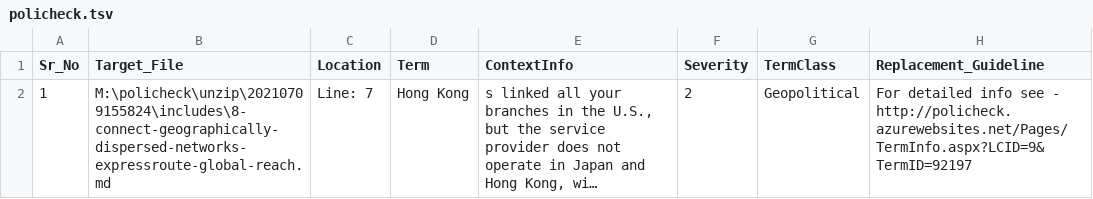
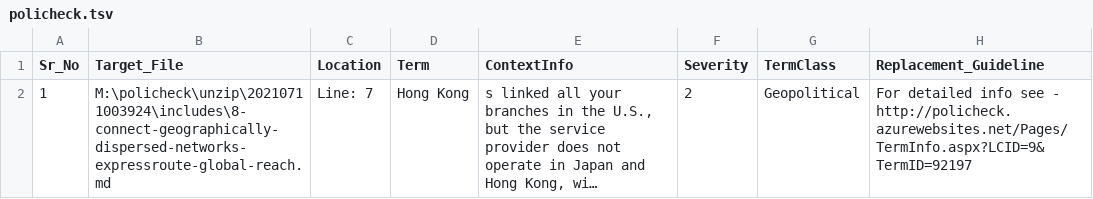
Before and after one commit to clairek09/MIC, a TSV file: Modules/M03-design-implement-azure-expressroute/Compliance_Results/policheck.tsv, drawn as a sheet; only a part is shown; long unchanged cells end in …; the diff names each change by its address in the sheet, - before the commit and + after, or states it on an @@ line.

Commit message:
Edited

```diff
--- a/Modules/M03-design-implement-azure-expressroute/Compliance_Results/policheck.tsv
+++ b/Modules/M03-design-implement-azure-expressroute/Compliance_Results/policheck.tsv
-B2 (Target_File): M:\policheck\unzip\20210709155824\includes\8-connect-geographically-dispersed-networks-expressroute-global-reach.md
+B2 (Target_File): M:\policheck\unzip\20210711003924\includes\8-connect-geographically-dispersed-networks-expressroute-global-reach.md
```
